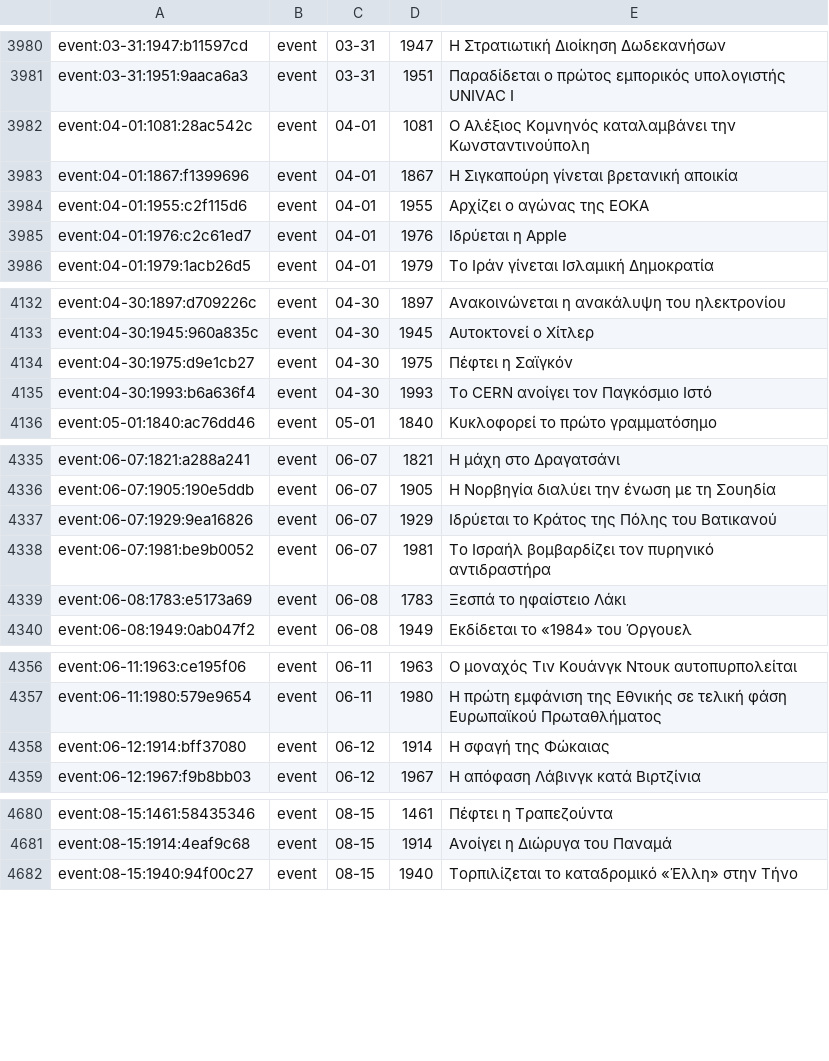
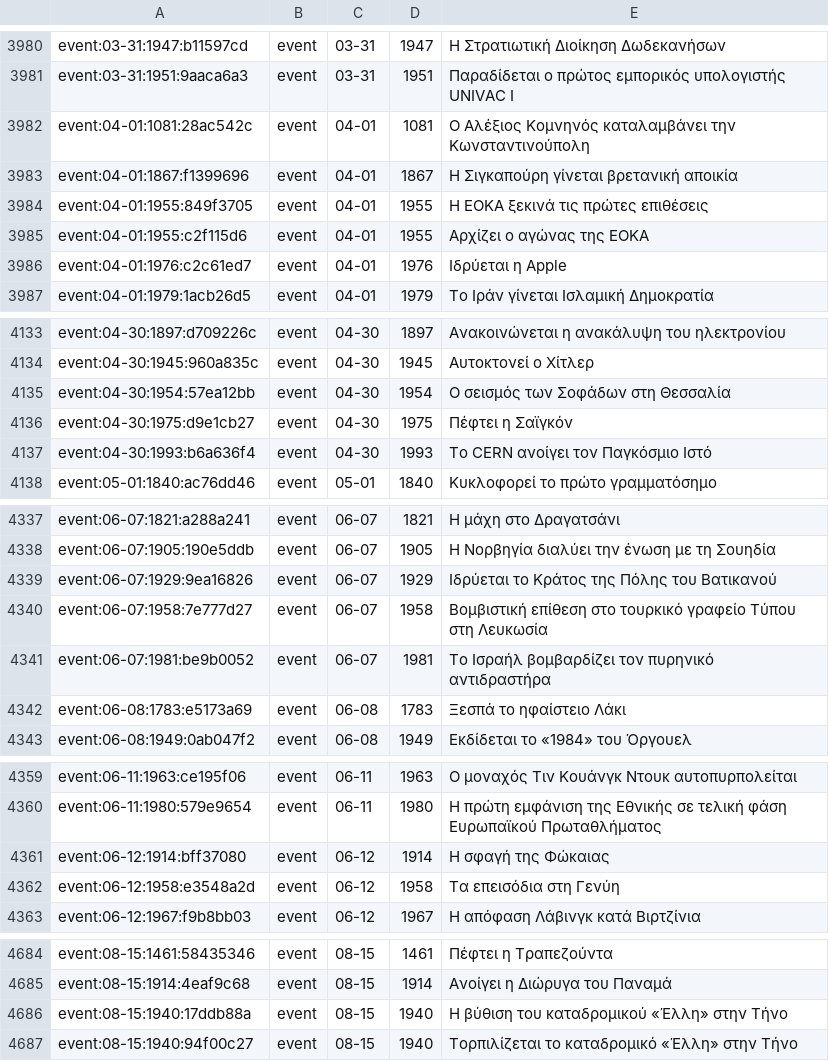
Before and after one commit to gs-applabs/san-shmera, a TSV file: data/ids/ids.tsv, drawn as a sheet; only a part is shown, gaps mark what is left out; the diff covers the shown part only.

```diff
--- a/data/ids/ids.tsv
+++ b/data/ids/ids.tsv
@@ -3983,2 +3983,3 @@ event:04-01:1081:28ac542c|event|04-01|1081|Ο Αλέξιος Κομνηνός κ
 event:04-01:1867:f1399696|event|04-01|1867|Η Σιγκαπούρη γίνεται βρετανική αποικία
+event:04-01:1955:849f3705|event|04-01|1955|Η ΕΟΚΑ ξεκινά τις πρώτες επιθέσεις
 event:04-01:1955:c2f115d6|event|04-01|1955|Αρχίζει ο αγώνας της ΕΟΚΑ
@@ -4133,2 +4134,3 @@ event:04-30:1897:d709226c|event|04-30|1897|Ανακοινώνεται η ανα
 event:04-30:1945:960a835c|event|04-30|1945|Αυτοκτονεί ο Χίτλερ
+event:04-30:1954:57ea12bb|event|04-30|1954|Ο σεισμός των Σοφάδων στη Θεσσαλία
 event:04-30:1975:d9e1cb27|event|04-30|1975|Πέφτει η Σαϊγκόν
@@ -4337,2 +4339,3 @@ event:06-07:1905:190e5ddb|event|06-07|1905|Η Νορβηγία διαλύει τ
 event:06-07:1929:9ea16826|event|06-07|1929|Ιδρύεται το Κράτος της Πόλης του Βατικανού
+event:06-07:1958:7e777d27|event|06-07|1958|Βομβιστική επίθεση στο τουρκικό γραφείο Τύπου στη Λευκωσία
 event:06-07:1981:be9b0052|event|06-07|1981|Το Ισραήλ βομβαρδίζει τον πυρηνικό αντιδραστήρα
@@ -4358,2 +4361,3 @@ event:06-11:1980:579e9654|event|06-11|1980|Η πρώτη εμφάνιση της
 event:06-12:1914:bff37080|event|06-12|1914|Η σφαγή της Φώκαιας
+event:06-12:1958:e3548a2d|event|06-12|1958|Τα επεισόδια στη Γενύη
 event:06-12:1967:f9b8bb03|event|06-12|1967|Η απόφαση Λάβινγκ κατά Βιρτζίνια
@@ -4681,2 +4685,3 @@ event:08-15:1461:58435346|event|08-15|1461|Πέφτει η Τραπεζούντ
 event:08-15:1914:4eaf9c68|event|08-15|1914|Ανοίγει η Διώρυγα του Παναμά
+event:08-15:1940:17ddb88a|event|08-15|1940|Η βύθιση του καταδρομικού «Έλλη» στην Τήνο
 event:08-15:1940:94f00c27|event|08-15|1940|Τορπιλίζεται το καταδρομικό «Έλλη» στην Τήνο
```
Also changed, not shown: 2 added rows elsewhere in this file, data/bios/bios-04.tsv, 31 other files.
